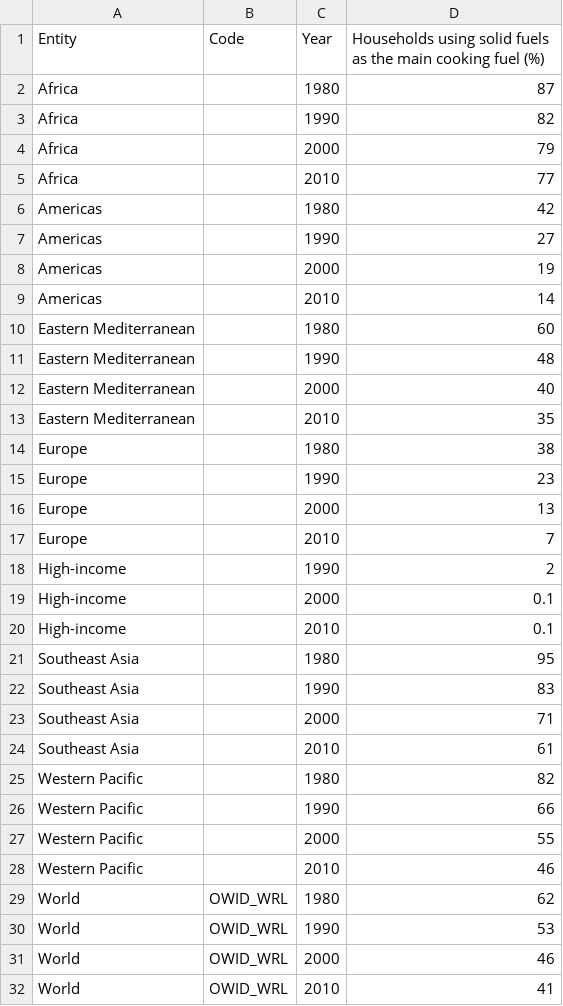
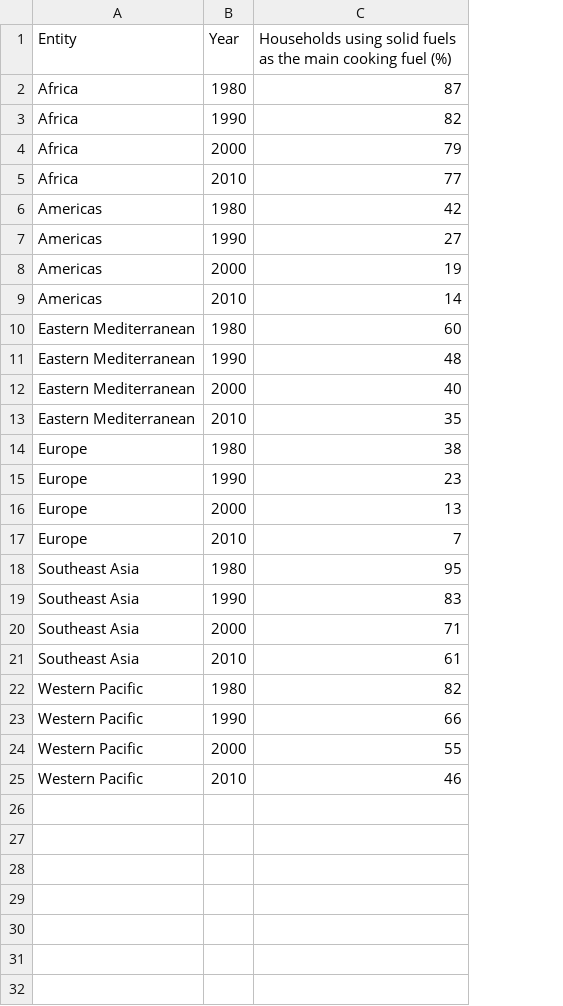
Before and after one commit to sagnikrana/Portfolio-Telling-Stories-Using-Data, a CSV file: Final Project/Data/population-using-solid-fuels-for-cooking.csv, drawn as a sheet; the diff names each change by its address in the sheet, - before the commit and + after, or states it on an @@ line.

Commit message:
Adding the files and tableau file

```diff
--- a/Final Project/Data/population-using-solid-fuels-for-cooking.csv
+++ b/Final Project/Data/population-using-solid-fuels-for-cooking.csv
-column B (Code), empty
-row 18: High-income |  | 1990 | 2
-row 19: High-income |  | 2000 | 0.1
-row 20: High-income |  | 2010 | 0.1
-row 29: World | OWID_WRL | 1980 | 62
-row 30: World | OWID_WRL | 1990 | 53
-row 31: World | OWID_WRL | 2000 | 46
-row 32: World | OWID_WRL | 2010 | 41
```
Also changed, not shown: 7 other files.
